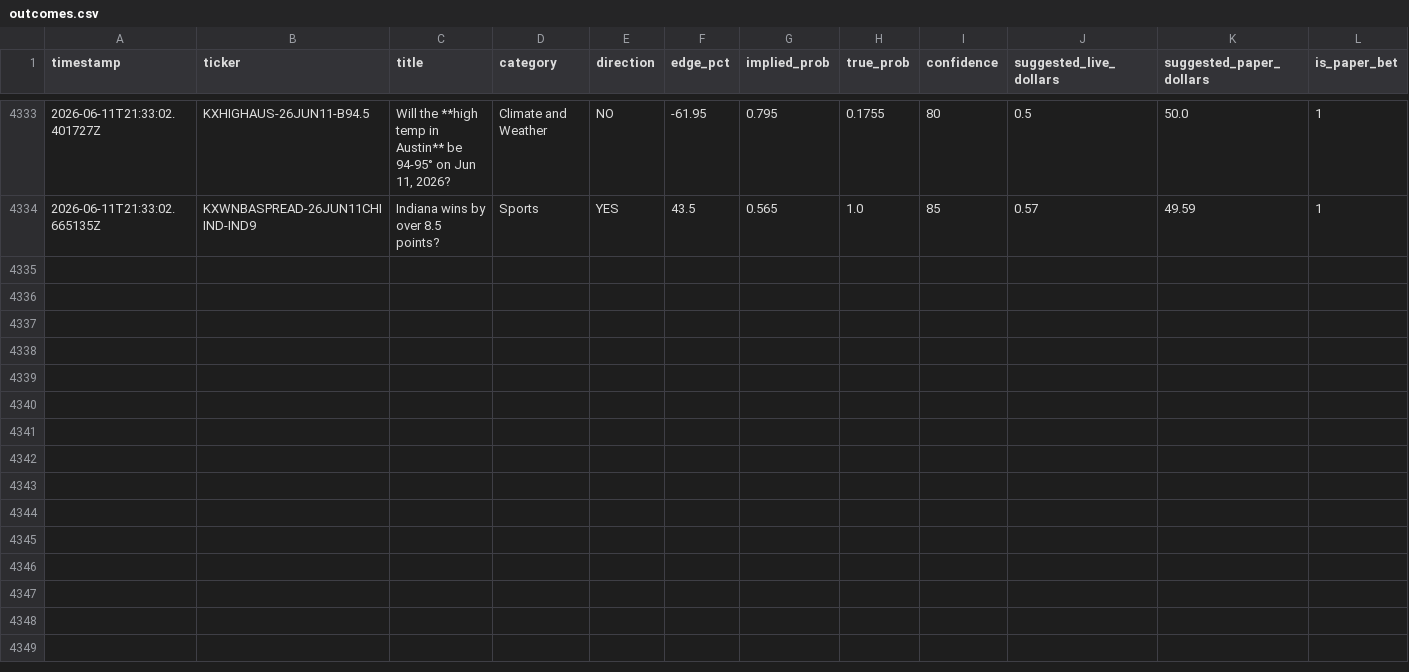
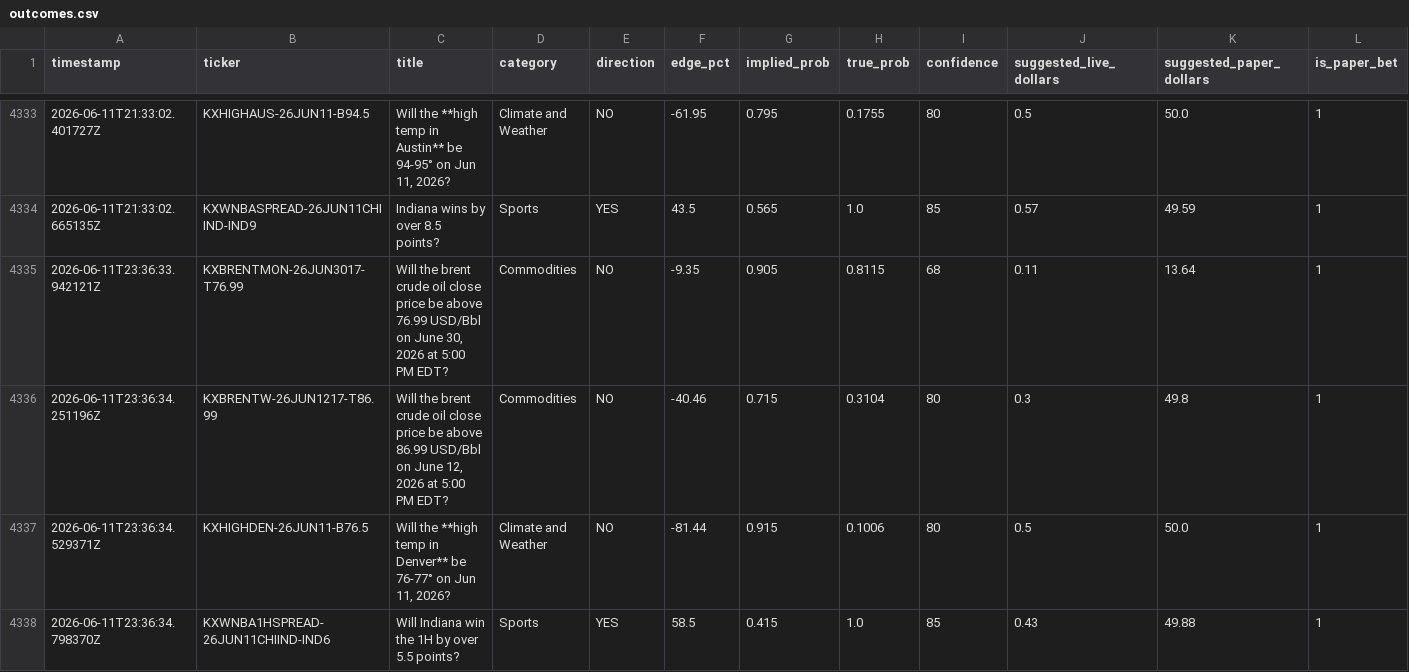
Before and after one commit to mehpackers13/kalshi-bot, a CSV file: outcomes.csv, drawn as a sheet; only a part is shown, gaps mark what is left out; rows hold the shown columns only; the diff names each change by its address in the sheet, - before the commit and + after, or states it on an @@ line.

```diff
--- a/outcomes.csv
+++ b/outcomes.csv
+row 4335: 2026-06-11T23:36:33.942121Z | KXBRENTMON-26JUN3017-T76.99 | Will the brent crude oil close price be above 76.99 USD/Bbl on June 30, 2026 at 5:00 PM EDT? | Commodities | NO | -9.35 | 0.905 | 0.8115 | 68 | 0.11 | 13.64 | 1
+row 4336: 2026-06-11T23:36:34.251196Z | KXBRENTW-26JUN1217-T86.99 | Will the brent crude oil close price be above 86.99 USD/Bbl on June 12, 2026 at 5:00 PM EDT? | Commodities | NO | -40.46 | 0.715 | 0.3104 | 80 | 0.3 | 49.8 | 1
+row 4337: 2026-06-11T23:36:34.529371Z | KXHIGHDEN-26JUN11-B76.5 | Will the **high temp in Denver** be 76-77° on Jun 11, 2026? | Climate and Weather | NO | -81.44 | 0.915 | 0.1006 | 80 | 0.5 | 50.0 | 1
+row 4338: 2026-06-11T23:36:34.798370Z | KXWNBA1HSPREAD-26JUN11CHIIND-IND6 | Will Indiana win the 1H by over 5.5 points? | Sports | YES | 58.5 | 0.415 | 1.0 | 85 | 0.43 | 49.88 | 1
```
Also changed, not shown: 3 other files.
